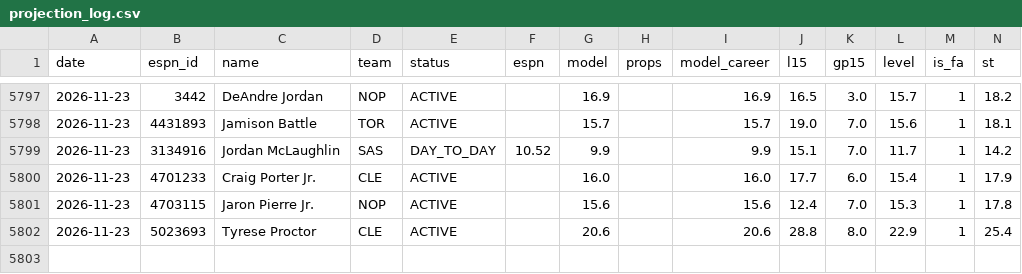
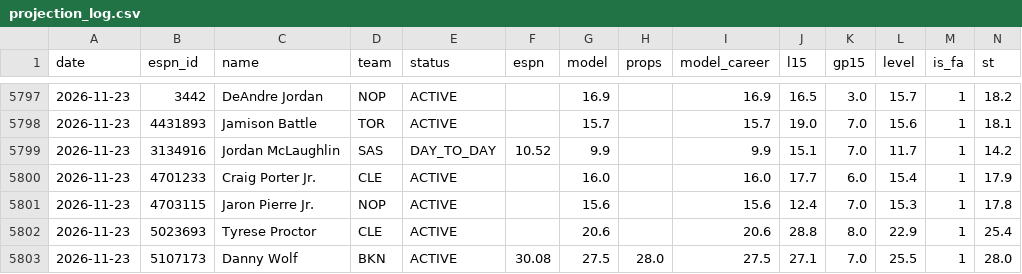
Before and after one commit to pitchafwa/delegation-hub, a CSV file: dashboard/projection_log.csv, drawn as a sheet; only a part is shown, gaps mark what is left out; rows hold the shown columns only; the diff names each change by its address in the sheet, - before the commit and + after, or states it on an @@ line.

```diff
--- a/dashboard/projection_log.csv
+++ b/dashboard/projection_log.csv
+row 5803: 2026-11-23 | 5107173 | Danny Wolf | BKN | ACTIVE | 30.08 | 27.5 | 28.0 | 27.5 | 27.1 | 7.0 | 25.5 | 1 | 28.0
```
Also changed, not shown: dashboard/vegas_log.csv, 18 other files.
